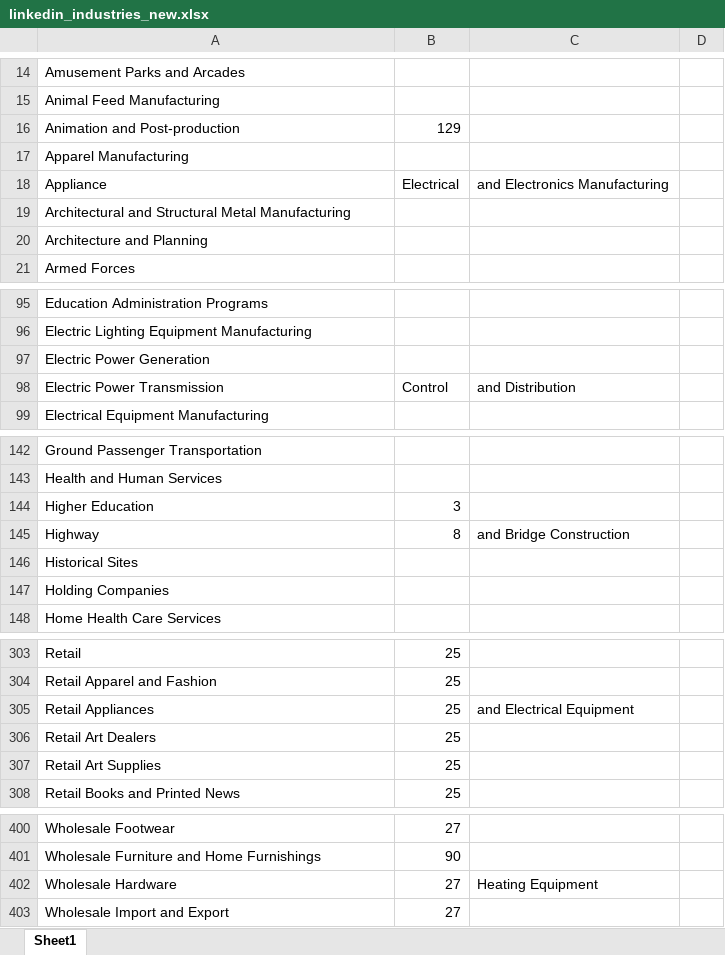
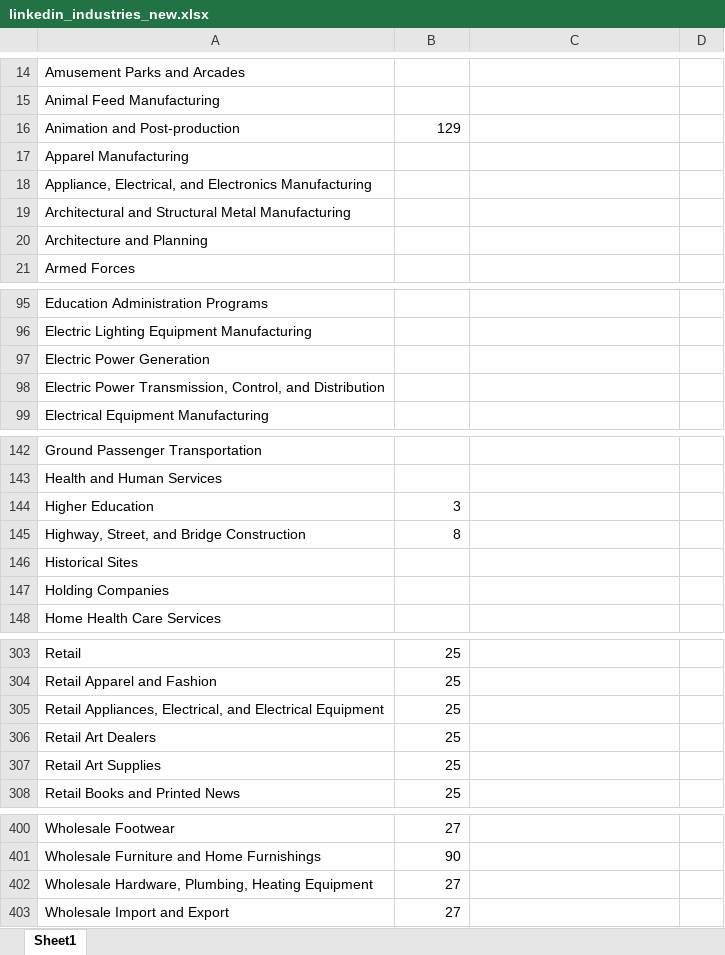
Before and after one commit to michael-pfister/salesy-xlsx-mapper, an Excel workbook: linkedin_industries_new.xlsx, sheet Sheet1, drawn as a sheet; only a part is shown, gaps mark what is left out; values as stored, in another font and other column widths than the file's, no borders; removed rows and columns are numbered as before the commit, all else as after; the diff covers the shown part only; the diff names each change by its address in the sheet, - before the commit and + after, or states it on an @@ line.

```diff
--- a/linkedin_industries_new.xlsx (sheet Sheet1)
+++ b/linkedin_industries_new.xlsx (sheet Sheet1)
-row 18: Appliance | Electrical | and Electronics Manufacturing
+row 18: Appliance, Electrical, and Electronics Manufacturing
-row 98: Electric Power Transmission | Control | and Distribution
+row 98: Electric Power Transmission, Control, and Distribution
-row 145: Highway | 8 | and Bridge Construction
+row 145: Highway, Street, and Bridge Construction | 8
-row 305: Retail Appliances | 25 | and Electrical Equipment
+row 305: Retail Appliances, Electrical, and Electrical Equipment | 25
-row 402: Wholesale Hardware | 27 | Heating Equipment
+row 402: Wholesale Hardware, Plumbing, Heating Equipment | 27
```
Also changed, not shown: 17 added rows, 17 removed rows and 2 edited cells elsewhere in this sheet.
